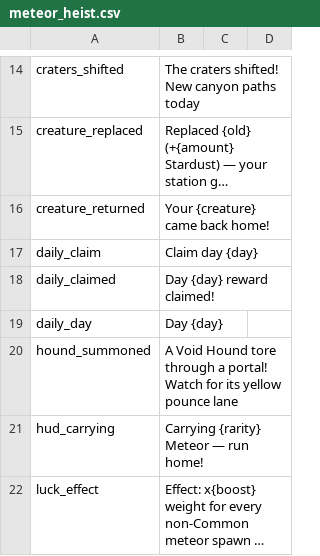
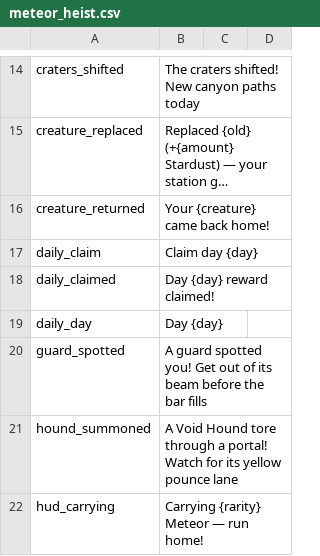
Before and after one commit to 890su/rblx_jaja, a CSV file: localization/meteor_heist.csv, drawn as a sheet; only a part is shown, gaps mark what is left out; the shorter side is filled out with more unchanged rows; long unchanged cells end in …; the diff names each change by its address in the sheet, - before the commit and + after, or states it on an @@ line.

```diff
--- a/localization/meteor_heist.csv
+++ b/localization/meteor_heist.csv
+row 20: guard_spotted | A guard spotted you! Get out of its beam before the bar fills
```
Also changed, not shown: localization/upload/new.csv, localization/upload/part1.csv, 14 other files.
